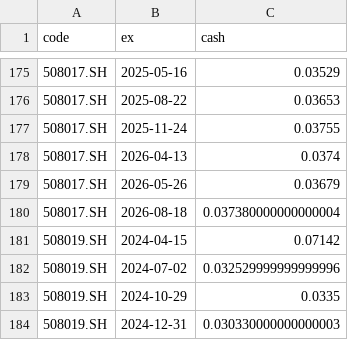
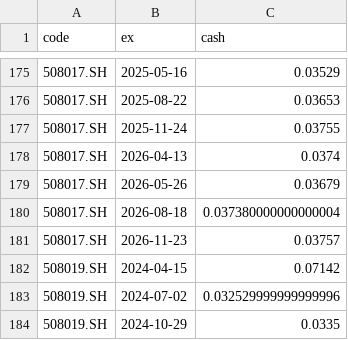
Before and after one commit to xianhuixu/reits-dashboard, a CSV file: spread_cache/dists.csv, drawn as a sheet; only a part is shown, gaps mark what is left out; the shorter side is filled out with more unchanged rows; the diff covers the shown part only; the diff names each change by its address in the sheet, - before the commit and + after, or states it on an @@ line.

```diff
--- a/spread_cache/dists.csv
+++ b/spread_cache/dists.csv
+row 181: 508017.SH | 2026-11-23 | 0.03757
```
Also changed, not shown: 44 removed rows and 12 edited cells elsewhere in this file, spread_cache/prices.csv, 14 other files.
